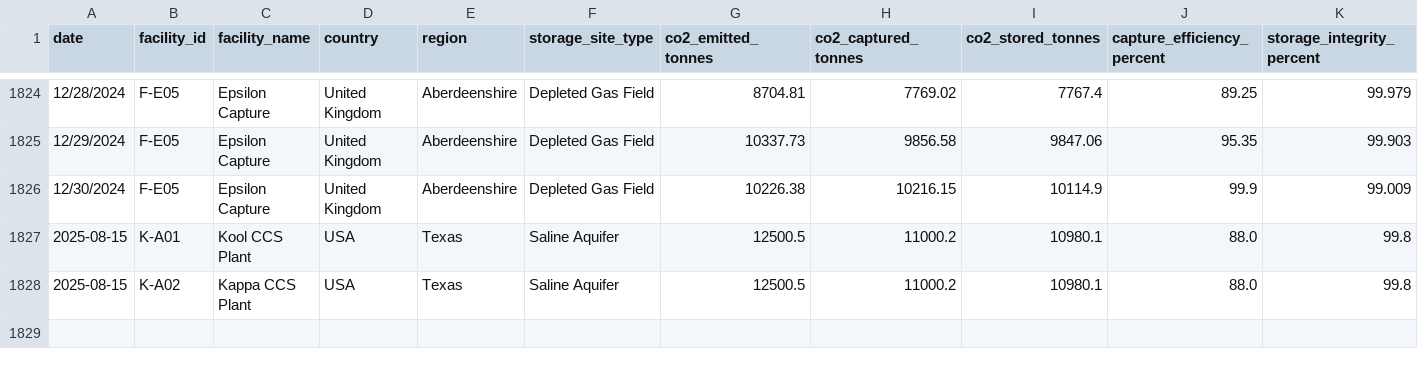
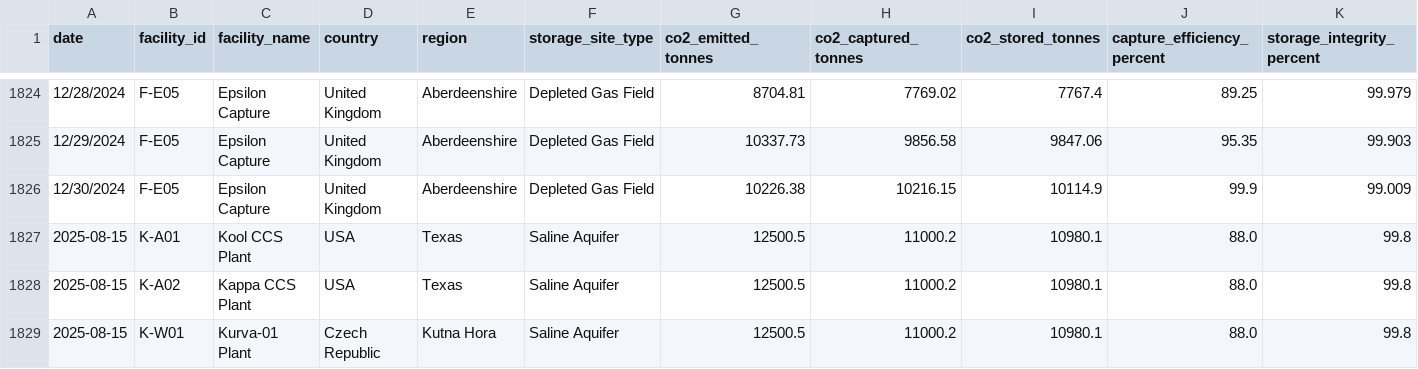
Before and after one commit to kenja-k-k/AURORA-AI-Svr-Predictive-Analytics, a CSV file: ccs_dummy_data.csv, drawn as a sheet; only a part is shown, gaps mark what is left out; rows hold the shown columns only; the diff names each change by its address in the sheet, - before the commit and + after, or states it on an @@ line.

```diff
--- a/ccs_dummy_data.csv
+++ b/ccs_dummy_data.csv
+row 1829: 2025-08-15 | K-W01 | Kurva-01 Plant | Czech Republic | Kutna Hora | Saline Aquifer | 12500.5 | 11000.2 | 10980.1 | 88.0 | 99.8
```
Also changed, not shown: 2 other files.
